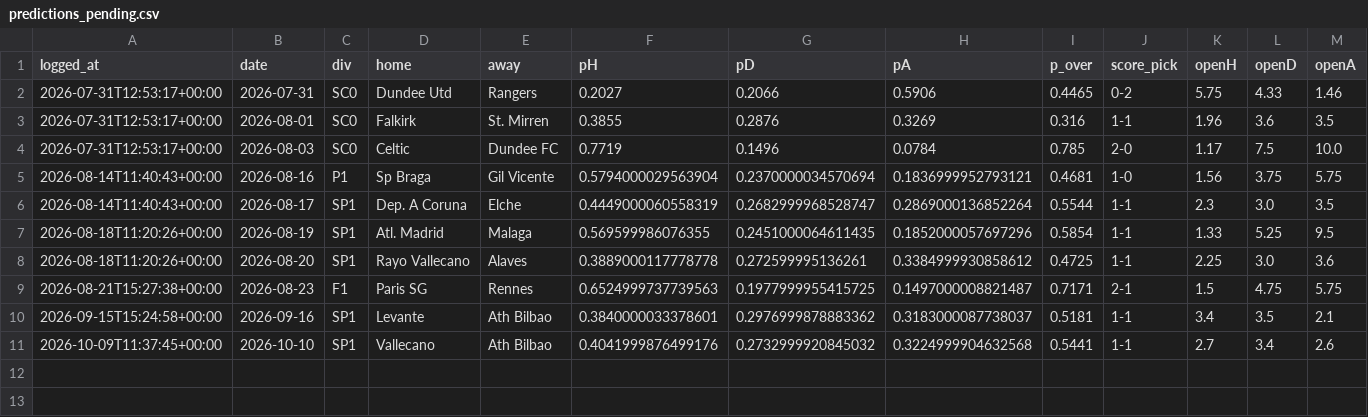
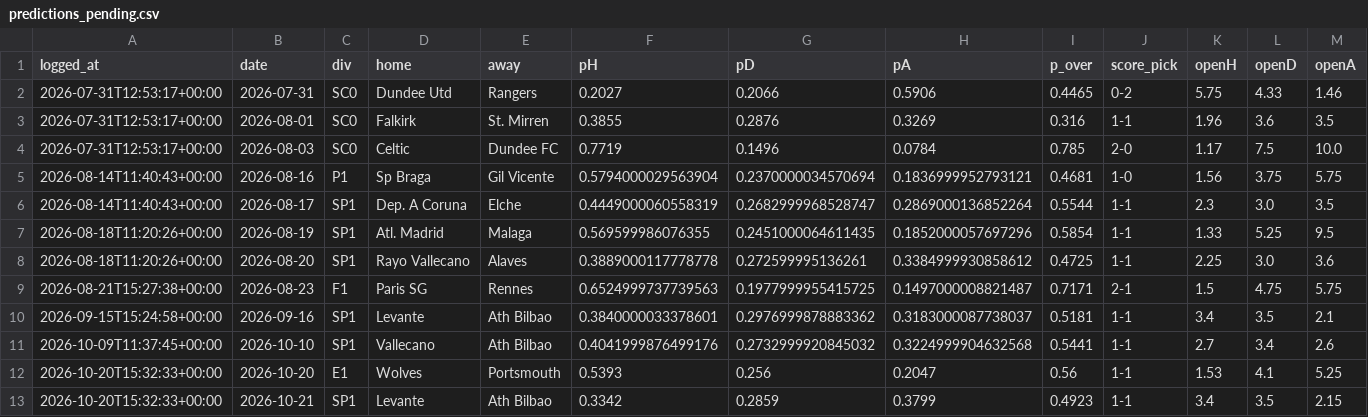
Before and after one commit to KiraTade19/astropitch, a CSV file: predictions_pending.csv, drawn as a sheet; only a part is shown; rows hold the shown columns only; the diff names each change by its address in the sheet, - before the commit and + after, or states it on an @@ line.

Commit message:
Automated: refresh results, grade predictions, rebuild site [skip ci]

```diff
--- a/predictions_pending.csv
+++ b/predictions_pending.csv
+row 12: 2026-10-20T15:32:33+00:00 | 2026-10-20 | E1 | Wolves | Portsmouth | 0.5393 | 0.256 | 0.2047 | 0.56 | 1-1 | 1.53 | 4.1 | 5.25
+row 13: 2026-10-20T15:32:33+00:00 | 2026-10-21 | SP1 | Levante | Ath Bilbao | 0.3342 | 0.2859 | 0.3799 | 0.4923 | 1-1 | 3.4 | 3.5 | 2.15
```
Also changed, not shown: 2 other files.
